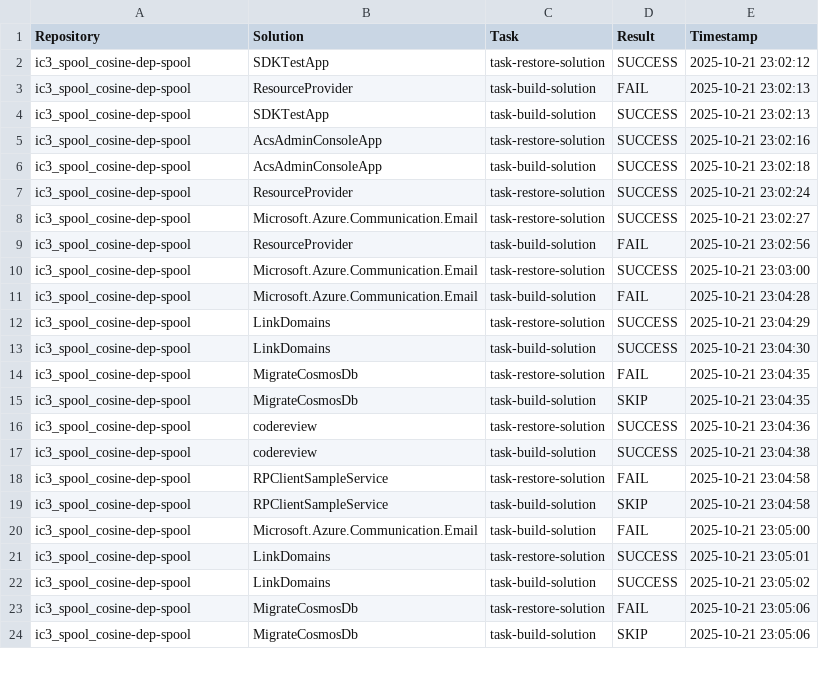
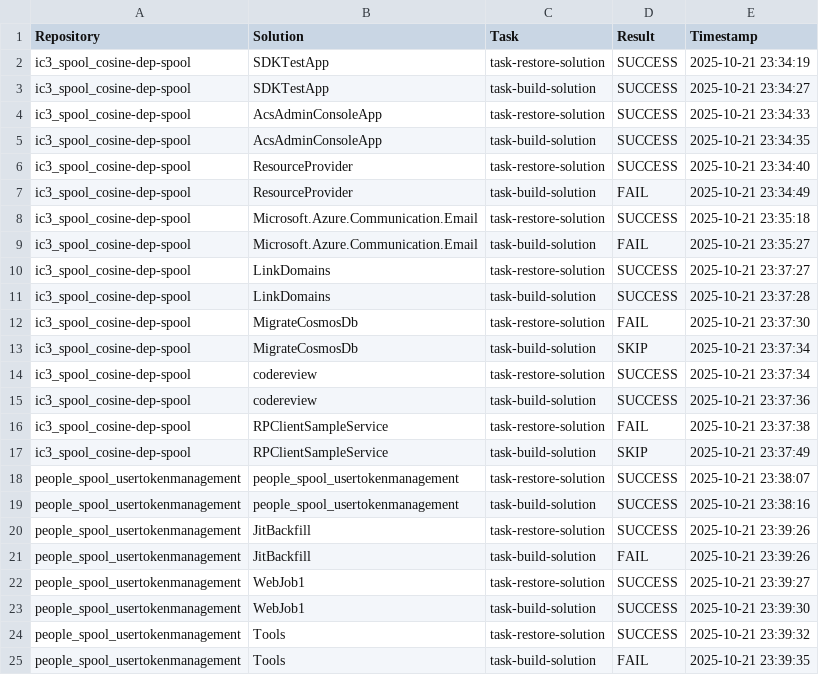
Before and after one commit to sacheun/build_repo_v3, a CSV file: results/solution-results.csv, drawn as a sheet; only a part is shown; the diff covers the shown part only.

```diff
--- a/results/solution-results.csv
+++ b/results/solution-results.csv
@@ -1,24 +1,25 @@
 Repository,Solution,Task,Result,Timestamp
-ic3_spool_cosine-dep-spool,SDKTestApp,task-restore-solution,SUCCESS,2025-10-21 23:02:12
-ic3_spool_cosine-dep-spool,ResourceProvider,task-build-solution,FAIL,2025-10-21 23:02:13
-ic3_spool_cosine-dep-spool,SDKTestApp,task-build-solution,SUCCESS,2025-10-21 23:02:13
-ic3_spool_cosine-dep-spool,AcsAdminConsoleApp,task-restore-solution,SUCCESS,2025-10-21 23:02:16
-ic3_spool_cosine-dep-spool,AcsAdminConsoleApp,task-build-solution,SUCCESS,2025-10-21 23:02:18
-ic3_spool_cosine-dep-spool,ResourceProvider,task-restore-solution,SUCCESS,2025-10-21 23:02:24
-ic3_spool_cosine-dep-spool,Microsoft.Azure.Communication.Email,task-restore-solution,SUCCESS,2025-10-21 23:02:27
-ic3_spool_cosine-dep-spool,ResourceProvider,task-build-solution,FAIL,2025-10-21 23:02:56
-ic3_spool_cosine-dep-spool,Microsoft.Azure.Communication.Email,task-restore-solution,SUCCESS,2025-10-21 23:03:00
-ic3_spool_cosine-dep-spool,Microsoft.Azure.Communication.Email,task-build-solution,FAIL,2025-10-21 23:04:28
-ic3_spool_cosine-dep-spool,LinkDomains,task-restore-solution,SUCCESS,2025-10-21 23:04:29
-ic3_spool_cosine-dep-spool,LinkDomains,task-build-solution,SUCCESS,2025-10-21 23:04:30
-ic3_spool_cosine-dep-spool,MigrateCosmosDb,task-restore-solution,FAIL,2025-10-21 23:04:35
-ic3_spool_cosine-dep-spool,MigrateCosmosDb,task-build-solution,SKIP,2025-10-21 23:04:35
-ic3_spool_cosine-dep-spool,codereview,task-restore-solution,SUCCESS,2025-10-21 23:04:36
-ic3_spool_cosine-dep-spool,codereview,task-build-solution,SUCCESS,2025-10-21 23:04:38
-ic3_spool_cosine-dep-spool,RPClientSampleService,task-restore-solution,FAIL,2025-10-21 23:04:58
-ic3_spool_cosine-dep-spool,RPClientSampleService,task-build-solution,SKIP,2025-10-21 23:04:58
-ic3_spool_cosine-dep-spool,Microsoft.Azure.Communication.Email,task-build-solution,FAIL,2025-10-21 23:05:00
-ic3_spool_cosine-dep-spool,LinkDomains,task-restore-solution,SUCCESS,2025-10-21 23:05:01
-ic3_spool_cosine-dep-spool,LinkDomains,task-build-solution,SUCCESS,2025-10-21 23:05:02
-ic3_spool_cosine-dep-spool,MigrateCosmosDb,task-restore-solution,FAIL,2025-10-21 23:05:06
-ic3_spool_cosine-dep-spool,MigrateCosmosDb,task-build-solution,SKIP,2025-10-21 23:05:06
+ic3_spool_cosine-dep-spool,SDKTestApp,task-restore-solution,SUCCESS,2025-10-21 23:34:19
+ic3_spool_cosine-dep-spool,SDKTestApp,task-build-solution,SUCCESS,2025-10-21 23:34:27
+ic3_spool_cosine-dep-spool,AcsAdminConsoleApp,task-restore-solution,SUCCESS,2025-10-21 23:34:33
+ic3_spool_cosine-dep-spool,AcsAdminConsoleApp,task-build-solution,SUCCESS,2025-10-21 23:34:35
+ic3_spool_cosine-dep-spool,ResourceProvider,task-restore-solution,SUCCESS,2025-10-21 23:34:40
+ic3_spool_cosine-dep-spool,ResourceProvider,task-build-solution,FAIL,2025-10-21 23:34:49
+ic3_spool_cosine-dep-spool,Microsoft.Azure.Communication.Email,task-restore-solution,SUCCESS,2025-10-21 23:35:18
+ic3_spool_cosine-dep-spool,Microsoft.Azure.Communication.Email,task-build-solution,FAIL,2025-10-21 23:35:27
+ic3_spool_cosine-dep-spool,LinkDomains,task-restore-solution,SUCCESS,2025-10-21 23:37:27
+ic3_spool_cosine-dep-spool,LinkDomains,task-build-solution,SUCCESS,2025-10-21 23:37:28
+ic3_spool_cosine-dep-spool,MigrateCosmosDb,task-restore-solution,FAIL,2025-10-21 23:37:30
+ic3_spool_cosine-dep-spool,MigrateCosmosDb,task-build-solution,SKIP,2025-10-21 23:37:34
+ic3_spool_cosine-dep-spool,codereview,task-restore-solution,SUCCESS,2025-10-21 23:37:34
+ic3_spool_cosine-dep-spool,codereview,task-build-solution,SUCCESS,2025-10-21 23:37:36
+ic3_spool_cosine-dep-spool,RPClientSampleService,task-restore-solution,FAIL,2025-10-21 23:37:38
+ic3_spool_cosine-dep-spool,RPClientSampleService,task-build-solution,SKIP,2025-10-21 23:37:49
+people_spool_usertokenmanagement,people_spool_usertokenmanagement,task-restore-solution,SUCCESS,2025-10-21 23:38:07
+people_spool_usertokenmanagement,people_spool_usertokenmanagement,task-build-solution,SUCCESS,2025-10-21 23:38:16
+people_spool_usertokenmanagement,JitBackfill,task-restore-solution,SUCCESS,2025-10-21 23:39:26
+people_spool_usertokenmanagement,JitBackfill,task-build-solution,FAIL,2025-10-21 23:39:26
+people_spool_usertokenmanagement,WebJob1,task-restore-solution,SUCCESS,2025-10-21 23:39:27
+people_spool_usertokenmanagement,WebJob1,task-build-solution,SUCCESS,2025-10-21 23:39:30
+people_spool_usertokenmanagement,Tools,task-restore-solution,SUCCESS,2025-10-21 23:39:32
+people_spool_usertokenmanagement,Tools,task-build-solution,FAIL,2025-10-21 23:39:35
```
Also changed, not shown: 2 removed rows and 6 edited cells elsewhere in this file, results/repo-results.csv, 17 other files.
